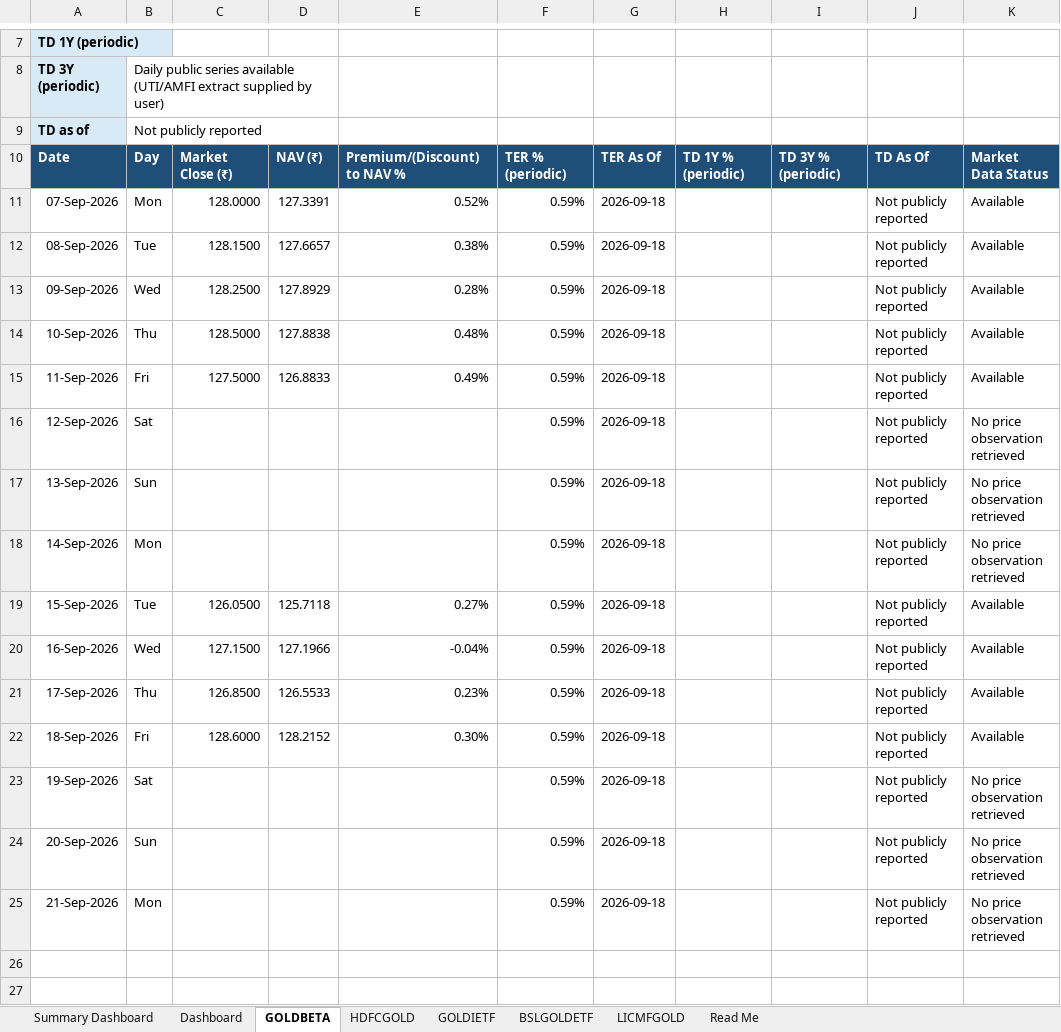
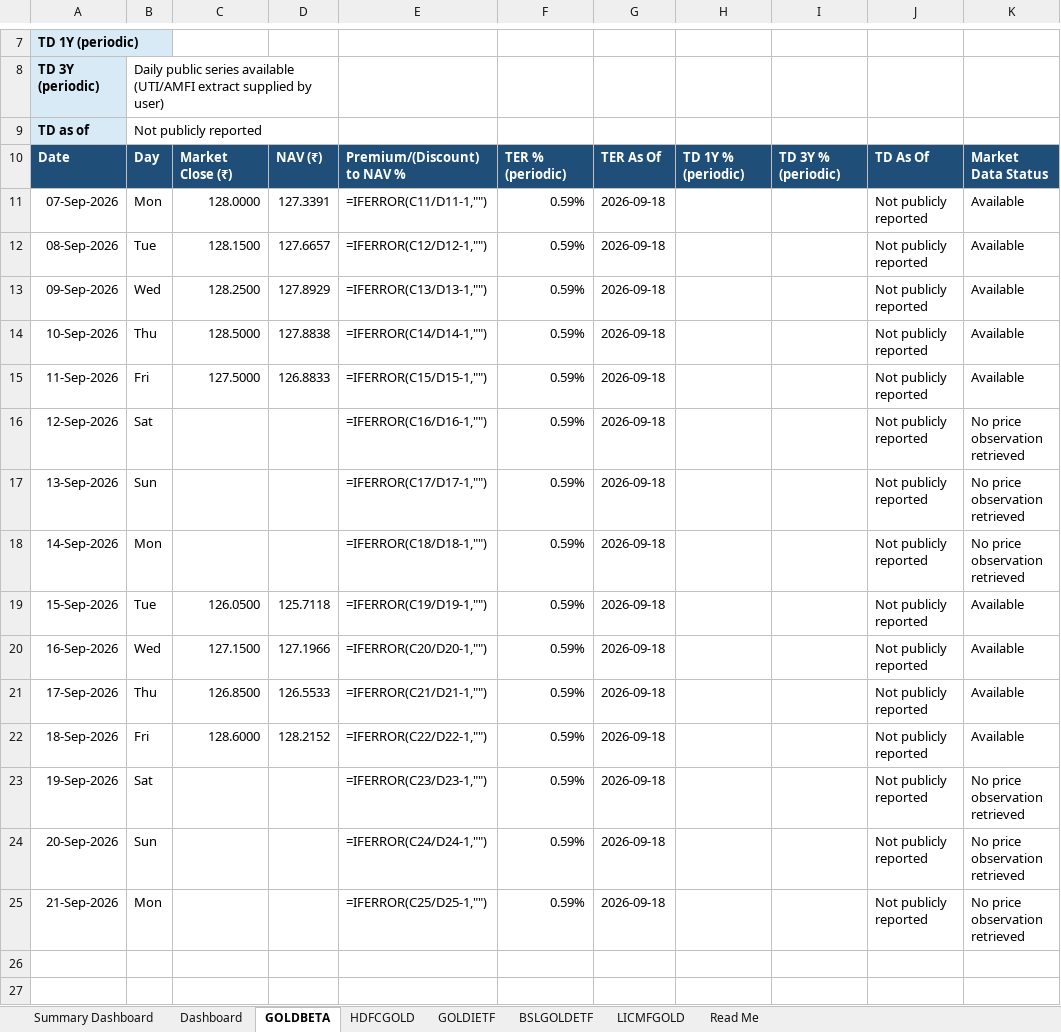
Before and after one commit to 25021141139Preetam/ETF-Gold_Tracker, an Excel workbook: Gold_ETF_Daily_Price_Tracker.xlsx, sheet GOLDBETA, drawn as a sheet; only a part is shown, gaps mark what is left out; values as stored, in another font and other column widths than the file's, no borders; formulas without a stored value are shown as written; conditional formats not drawn; the diff names each change by its address in the sheet, - before the commit and + after, or states it on an @@ line.

```diff
--- a/Gold_ETF_Daily_Price_Tracker.xlsx (sheet GOLDBETA)
+++ b/Gold_ETF_Daily_Price_Tracker.xlsx (sheet GOLDBETA)
-E11: 0.52%
+E11: =IFERROR(C11/D11-1,"")
-E12: 0.38%
+E12: =IFERROR(C12/D12-1,"")
-E13: 0.28%
+E13: =IFERROR(C13/D13-1,"")
-E14: 0.48%
+E14: =IFERROR(C14/D14-1,"")
-E15: 0.49%
+E15: =IFERROR(C15/D15-1,"")
-E16: (empty)
+E16: =IFERROR(C16/D16-1,"")
-E17: (empty)
+E17: =IFERROR(C17/D17-1,"")
-E18: (empty)
+E18: =IFERROR(C18/D18-1,"")
-E19: 0.27%
+E19: =IFERROR(C19/D19-1,"")
-E20: -0.04%
+E20: =IFERROR(C20/D20-1,"")
-E21: 0.23%
+E21: =IFERROR(C21/D21-1,"")
-E22: 0.30%
+E22: =IFERROR(C22/D22-1,"")
-E23: (empty)
+E23: =IFERROR(C23/D23-1,"")
-E24: (empty)
+E24: =IFERROR(C24/D24-1,"")
-E25: (empty)
+E25: =IFERROR(C25/D25-1,"")
```
Also changed, not shown: sheet Summary Dashboard, sheet BSLGOLDETF, sheet HDFCGOLD, sheet GOLDIETF, sheet LICMFGOLD, charts or pictures, 1 other file.
